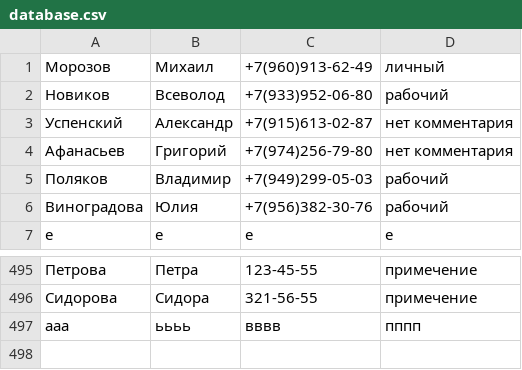
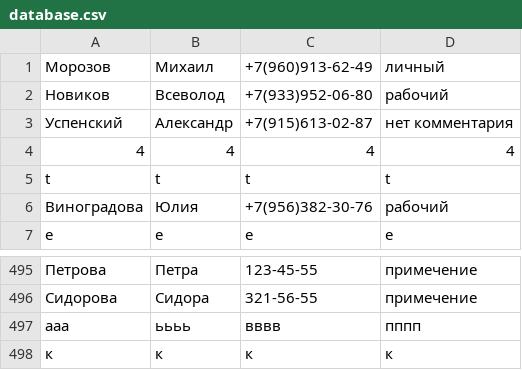
Before and after one commit to mangust82/joint_Homework07_Py, a CSV file: database.csv, drawn as a sheet; only a part is shown, gaps mark what is left out.

```diff
--- a/database.csv
+++ b/database.csv
@@ -3,4 +3,4 @@
 Успенский;Александр;+7(915)613-02-87;нет комментария
-Афанасьев;Григорий;+7(974)256-79-80;нет комментария
-Поляков;Владимир;+7(949)299-05-03;рабочий
+4;4;4;4
+t;t;t;t
 Виноградова;Юлия;+7(956)382-30-76;рабочий
@@ -497 +497,2 @@
 ааа;ьььь;вввв;пппп
+к;к;к;к
```
Also changed, not shown: 4 other files.
